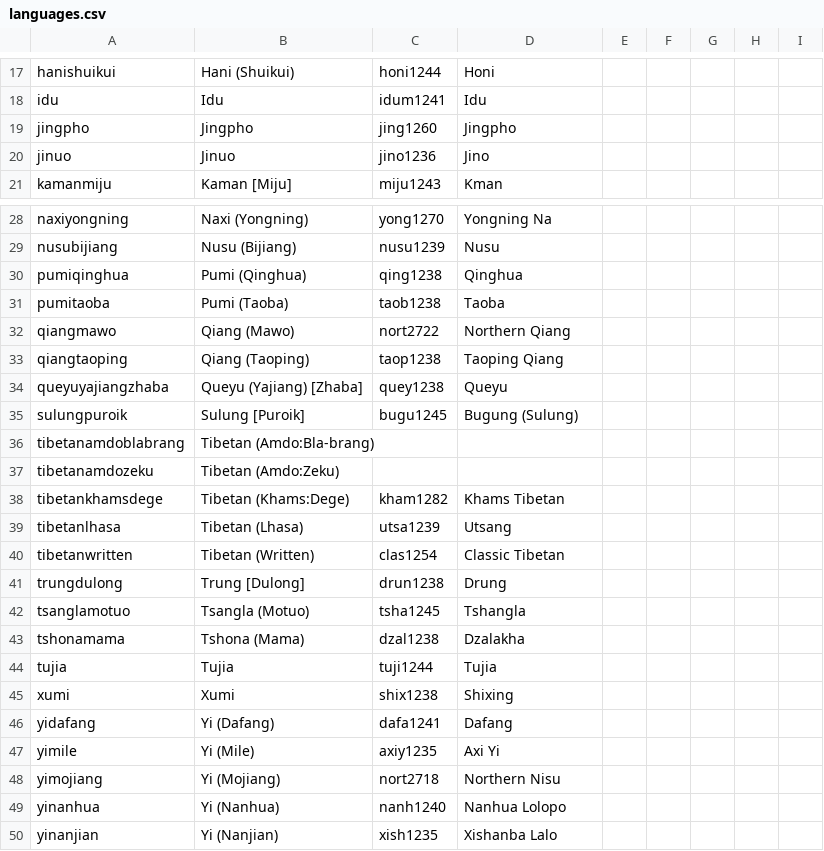
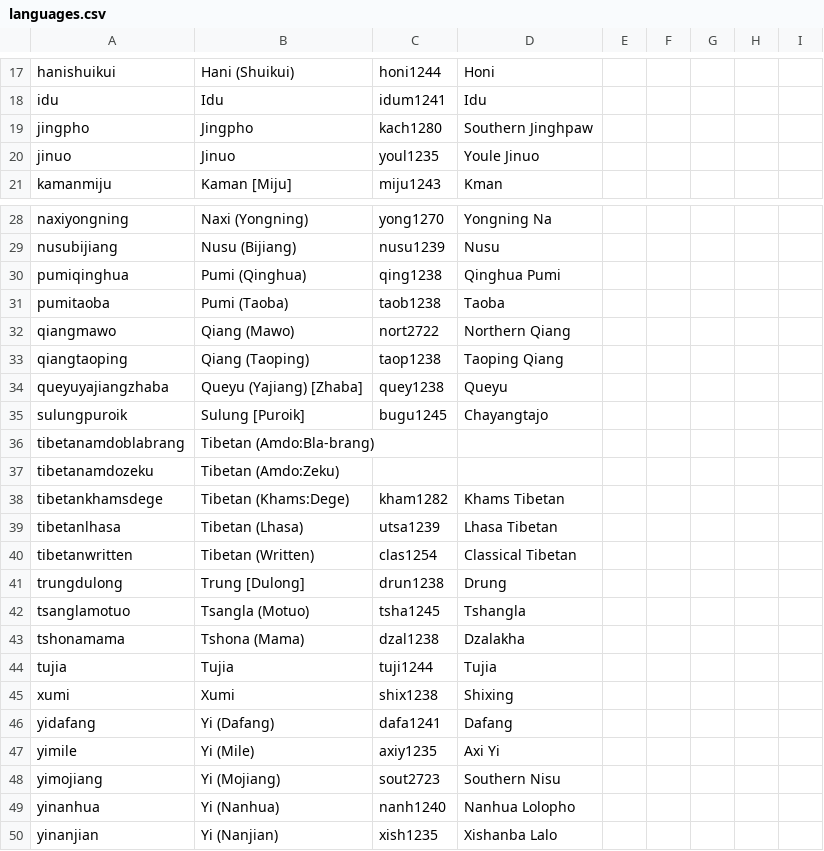
Before and after one commit to lexibank/suntb, a CSV file: cldf/languages.csv, drawn as a sheet; only a part is shown, gaps mark what is left out.

Commit message:
Language updates

```diff
--- a/cldf/languages.csv
+++ b/cldf/languages.csv
@@ -18,4 +18,4 @@ hanishuikui,Hani (Shuikui),honi1244,Honi,,,,,
 idu,Idu,idum1241,Idu,,,,,
-jingpho,Jingpho,jing1260,Jingpho,,,,,
-jinuo,Jinuo,jino1236,Jino,,,,,
+jingpho,Jingpho,kach1280,Southern Jinghpaw,,,,,
+jinuo,Jinuo,youl1235,Youle Jinuo,,,,,
 kamanmiju,Kaman [Miju],miju1243,Kman,,,,,
@@ -29,3 +29,3 @@ naxiyongning,Naxi (Yongning),yong1270,Yongning Na,,,,,
 nusubijiang,Nusu (Bijiang),nusu1239,Nusu,,,,,
-pumiqinghua,Pumi (Qinghua),qing1238,Qinghua,,,,,
+pumiqinghua,Pumi (Qinghua),qing1238,Qinghua Pumi,,,,,
 pumitaoba,Pumi (Taoba),taob1238,Taoba,,,,,
@@ -34,3 +34,3 @@ qiangtaoping,Qiang (Taoping),taop1238,Taoping Qiang,,,,,
 queyuyajiangzhaba,Queyu (Yajiang) [Zhaba],quey1238,Queyu,,,,,
-sulungpuroik,Sulung [Puroik],bugu1245,Bugung (Sulung),,,,,
+sulungpuroik,Sulung [Puroik],bugu1245,Chayangtajo,,,,,
 tibetanamdoblabrang,Tibetan (Amdo:Bla-brang),,,,,,,
@@ -38,4 +38,4 @@ tibetanamdozeku,Tibetan (Amdo:Zeku),,,,,,,
 tibetankhamsdege,Tibetan (Khams:Dege),kham1282,Khams Tibetan,,,,,
-tibetanlhasa,Tibetan (Lhasa),utsa1239,Utsang,,,,,
-tibetanwritten,Tibetan (Written),clas1254,Classic Tibetan,,,,,
+tibetanlhasa,Tibetan (Lhasa),utsa1239,Lhasa Tibetan,,,,,
+tibetanwritten,Tibetan (Written),clas1254,Classical Tibetan,,,,,
 trungdulong,Trung [Dulong],drun1238,Drung,,,,,
@@ -47,4 +47,4 @@ yidafang,Yi (Dafang),dafa1241,Dafang,,,,,
 yimile,Yi (Mile),axiy1235,Axi Yi,,,,,
-yimojiang,Yi (Mojiang),nort2718,Northern Nisu,,,,,
-yinanhua,Yi (Nanhua),nanh1240,Nanhua Lolopo,,,,,
+yimojiang,Yi (Mojiang),sout2723,Southern Nisu,,,,,
+yinanhua,Yi (Nanhua),nanh1240,Nanhua Lolopho,,,,,
 yinanjian,Yi (Nanjian),xish1235,Xishanba Lalo,,,,,
```
Also changed, not shown: etc/languages.csv, 3 other files.
